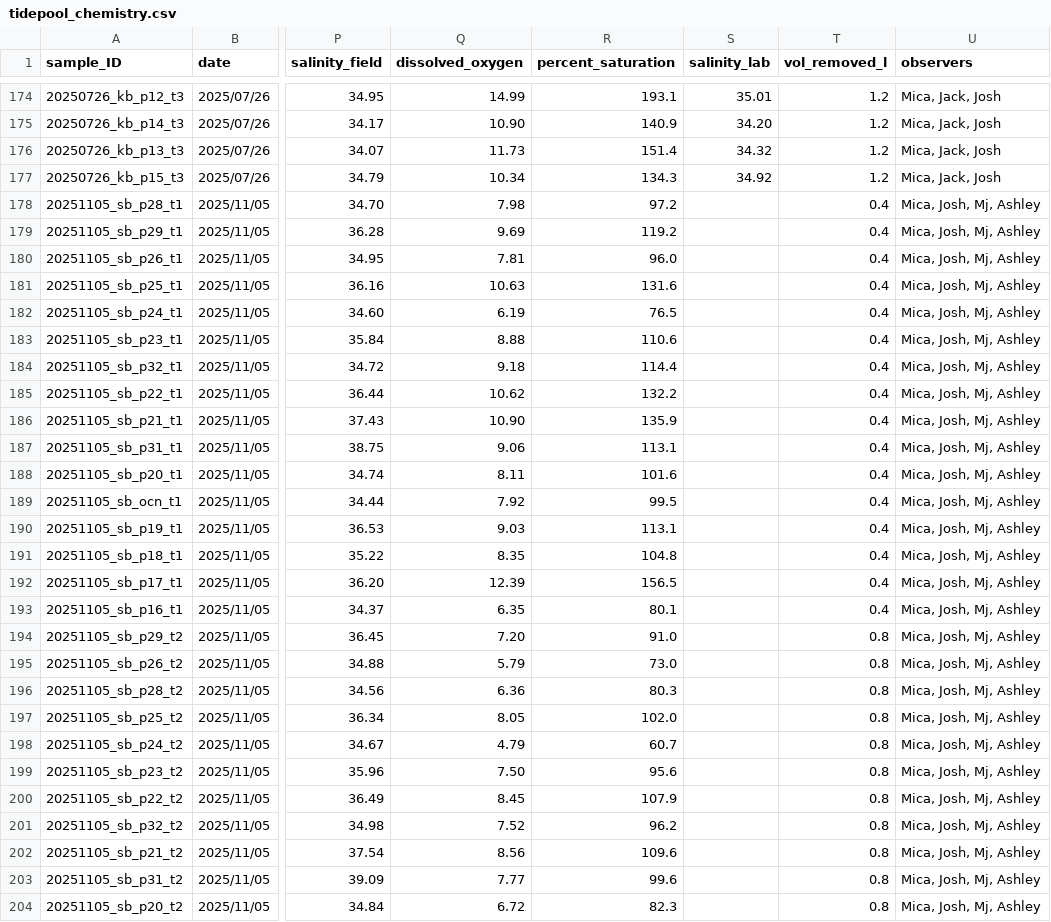
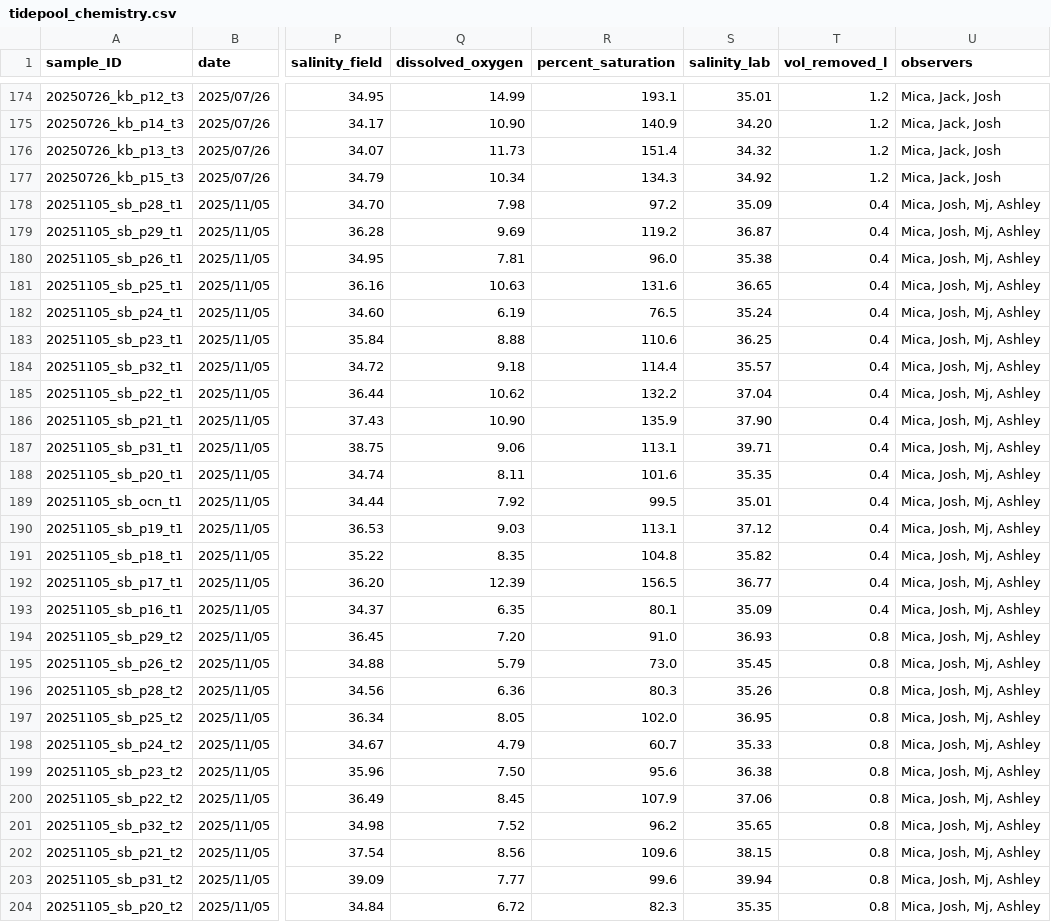
Before and after one commit to micachapuis/HawaiiTidepools, a CSV file: Data/tidepool_chemistry.csv, drawn as a sheet; only a part is shown, gaps mark what is left out; the diff covers the shown part only; the diff names each change by its address in the sheet, - before the commit and + after, or states it on an @@ line.

```diff
--- a/Data/tidepool_chemistry.csv
+++ b/Data/tidepool_chemistry.csv
-S178 (salinity_lab): (empty)
+S178 (salinity_lab): 35.09
-S179 (salinity_lab): (empty)
+S179 (salinity_lab): 36.87
-S180 (salinity_lab): (empty)
+S180 (salinity_lab): 35.38
-S181 (salinity_lab): (empty)
+S181 (salinity_lab): 36.65
-S182 (salinity_lab): (empty)
+S182 (salinity_lab): 35.24
-S183 (salinity_lab): (empty)
+S183 (salinity_lab): 36.25
-S184 (salinity_lab): (empty)
+S184 (salinity_lab): 35.57
-S185 (salinity_lab): (empty)
+S185 (salinity_lab): 37.04
-S186 (salinity_lab): (empty)
+S186 (salinity_lab): 37.90
-S187 (salinity_lab): (empty)
+S187 (salinity_lab): 39.71
-S188 (salinity_lab): (empty)
+S188 (salinity_lab): 35.35
-S189 (salinity_lab): (empty)
+S189 (salinity_lab): 35.01
-S190 (salinity_lab): (empty)
+S190 (salinity_lab): 37.12
-S191 (salinity_lab): (empty)
+S191 (salinity_lab): 35.82
-S192 (salinity_lab): (empty)
+S192 (salinity_lab): 36.77
-S193 (salinity_lab): (empty)
+S193 (salinity_lab): 35.09
-S194 (salinity_lab): (empty)
+S194 (salinity_lab): 36.93
-S195 (salinity_lab): (empty)
+S195 (salinity_lab): 35.45
-S196 (salinity_lab): (empty)
+S196 (salinity_lab): 35.26
-S197 (salinity_lab): (empty)
+S197 (salinity_lab): 36.95
-S198 (salinity_lab): (empty)
+S198 (salinity_lab): 35.33
-S199 (salinity_lab): (empty)
+S199 (salinity_lab): 36.38
-S200 (salinity_lab): (empty)
+S200 (salinity_lab): 37.06
-S201 (salinity_lab): (empty)
+S201 (salinity_lab): 35.65
-S202 (salinity_lab): (empty)
+S202 (salinity_lab): 38.15
-S203 (salinity_lab): (empty)
+S203 (salinity_lab): 39.94
-S204 (salinity_lab): (empty)
+S204 (salinity_lab): 35.35
```
Also changed, not shown: 21 edited cells elsewhere in this file, Data/benthic_community_composition.csv, Data/mobile_community_composition.csv, 10 other files.
